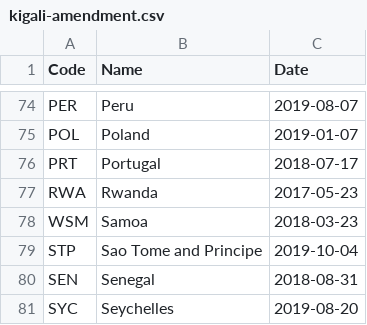
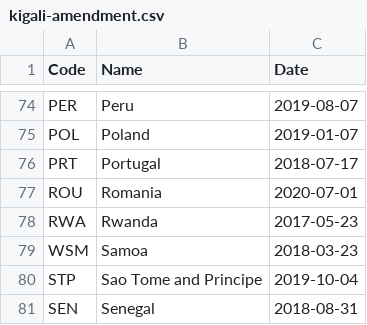
Before and after one commit to openclimatedata/kigali-amendment-entry-into-force, a CSV file: data/kigali-amendment.csv, drawn as a sheet; only a part is shown, gaps mark what is left out; the shorter side is filled out with more unchanged rows.

Commit message:
1 party added
  Code: ROU
  Name: Romania
  Date: 2020-07-01

```diff
--- a/data/kigali-amendment.csv
+++ b/data/kigali-amendment.csv
@@ -76,2 +76,3 @@ POL,Poland,2019-01-07
 PRT,Portugal,2018-07-17
+ROU,Romania,2020-07-01
 RWA,Rwanda,2017-05-23
```
